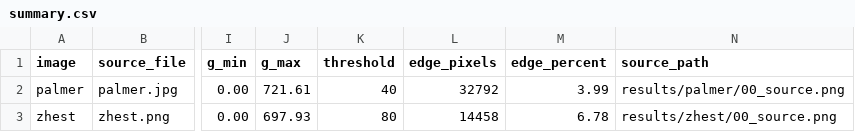
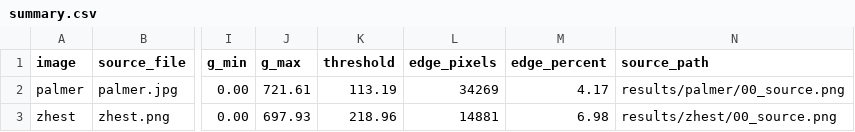
Before and after one commit to vexterAA/oavi_labs, a CSV file: lab4/results/summary.csv, drawn as a sheet; only a part is shown, gaps mark what is left out; the diff names each change by its address in the sheet, - before the commit and + after, or states it on an @@ line.

```diff
--- a/lab4/results/summary.csv
+++ b/lab4/results/summary.csv
-K2 (threshold): 40
+K2 (threshold): 113.19
-L2 (edge_pixels): 32792
+L2 (edge_pixels): 34269
-M2 (edge_percent): 3.99
+M2 (edge_percent): 4.17
-K3 (threshold): 80
+K3 (threshold): 218.96
-L3 (edge_pixels): 14458
+L3 (edge_pixels): 14881
-M3 (edge_percent): 6.78
+M3 (edge_percent): 6.98
```
Also changed, not shown: 3 other files.
